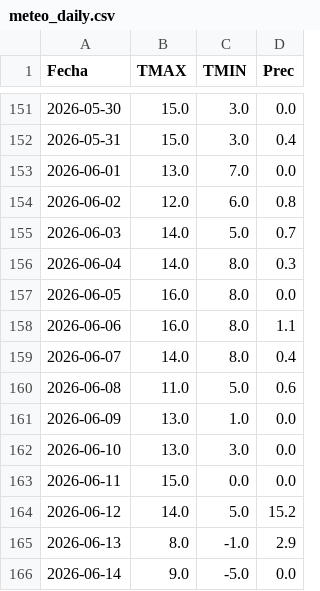
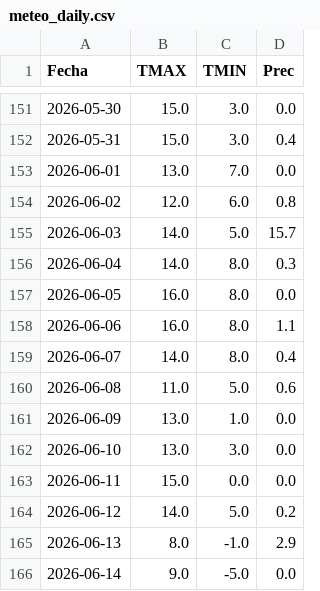
Before and after one commit to PREDWEEM/LOLIUM_BOR2026, a CSV file: meteo_daily.csv, drawn as a sheet; only a part is shown, gaps mark what is left out.

Commit message:
Update meteo_daily.csv

```diff
--- a/meteo_daily.csv
+++ b/meteo_daily.csv
@@ -154,3 +154,3 @@ Fecha,TMAX,TMIN,Prec
 2026-06-02,12.0,6.0,0.8
-2026-06-03,14.0,5.0,0.7
+2026-06-03,14.0,5.0,15.7
 2026-06-04,14.0,8.0,0.3
@@ -163,3 +163,3 @@ Fecha,TMAX,TMIN,Prec
 2026-06-11,15.0,0.0,0.0
-2026-06-12,14.0,5.0,15.2
+2026-06-12,14.0,5.0,0.2
 2026-06-13,8.0,-1.0,2.9
```
